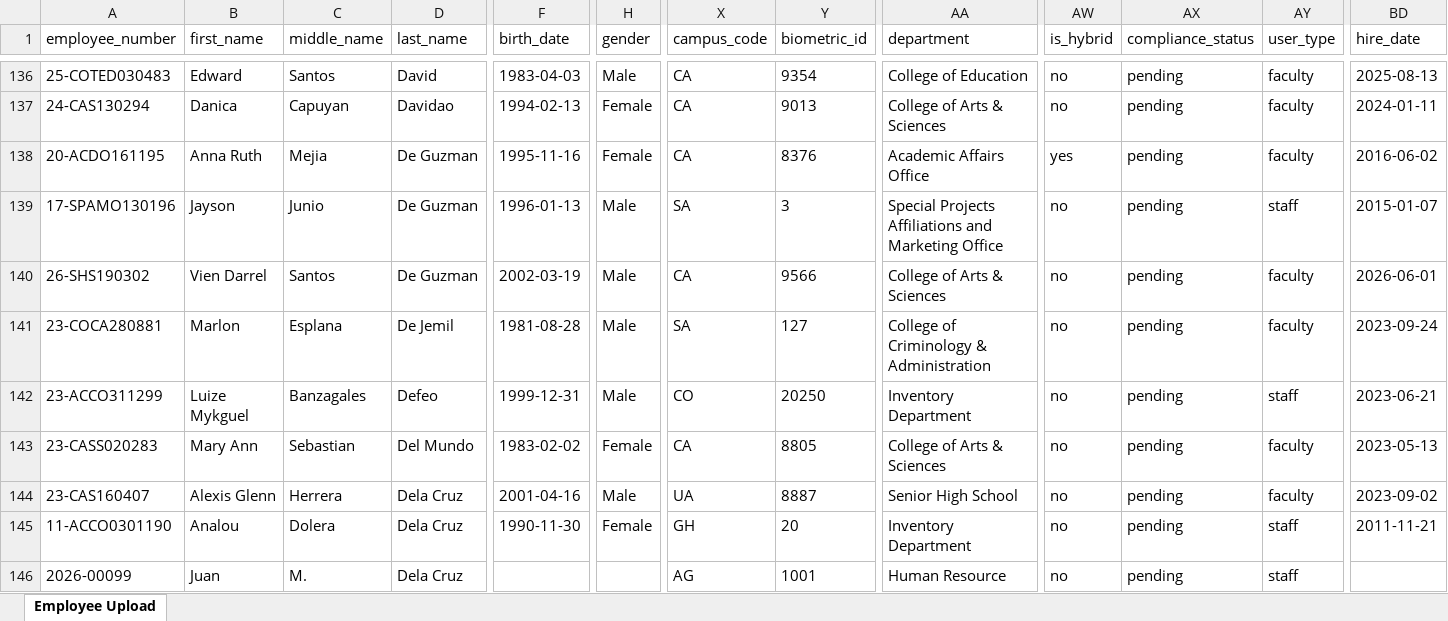
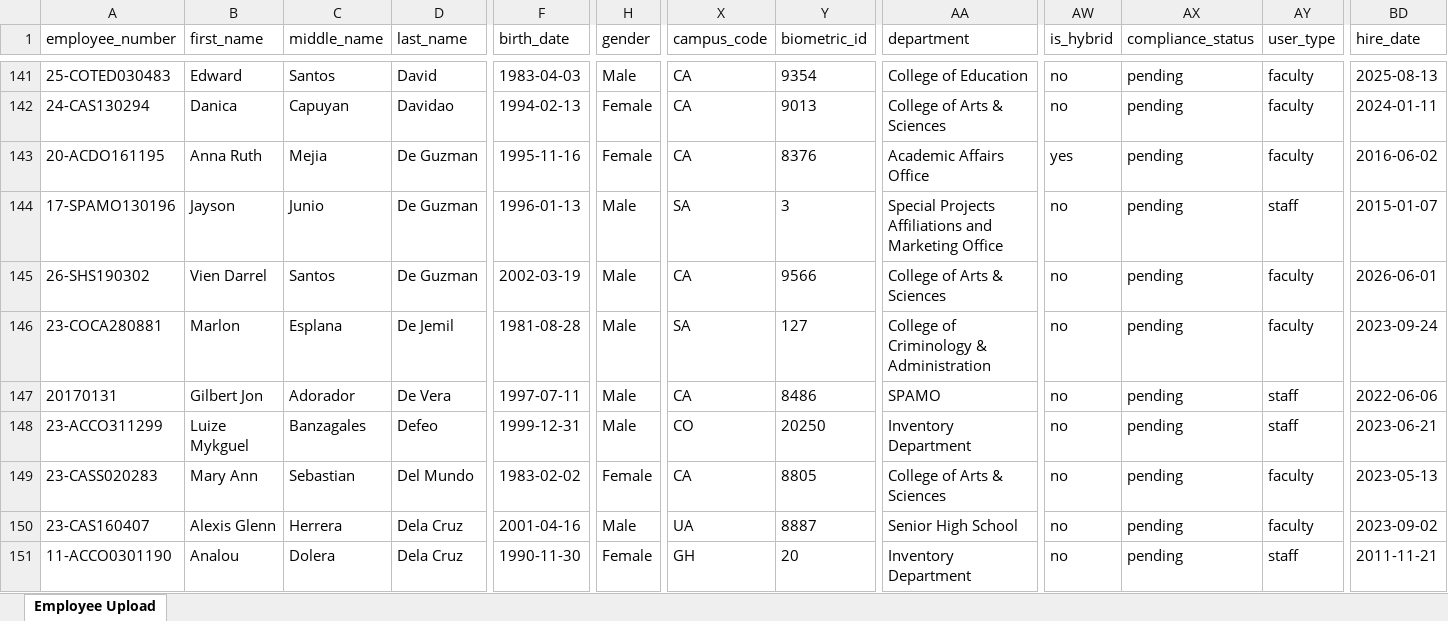
Before and after one commit to kenjiex01/pulse, an Excel workbook: resources/templates/employee_upload_template.xlsx, sheet Employee Upload, drawn as a sheet; only a part is shown, gaps mark what is left out; the shorter side is filled out with more unchanged rows; values as stored, in another font and other column widths than the file's, no borders; rows hold the shown columns only; the diff covers the shown part only; the diff names each change by its address in the sheet, - before the commit and + after, or states it on an @@ line.

```diff
--- a/resources/templates/employee_upload_template.xlsx (sheet Employee Upload)
+++ b/resources/templates/employee_upload_template.xlsx (sheet Employee Upload)
+row 147: 20170131 | Gilbert Jon | Adorador | De Vera | 1997-07-11 | Male | CA | 8486 | SPAMO | no | pending | staff | 2022-06-06
```
Also changed, not shown: 12 added rows elsewhere in this sheet, resources/templates/employee_salary_upload_template.xlsx, 1 other file.
